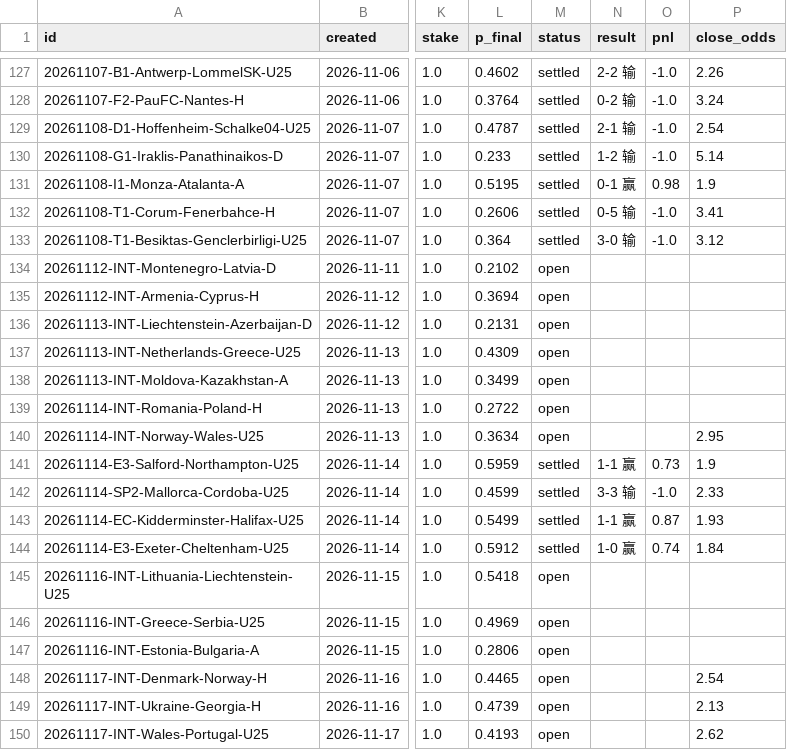
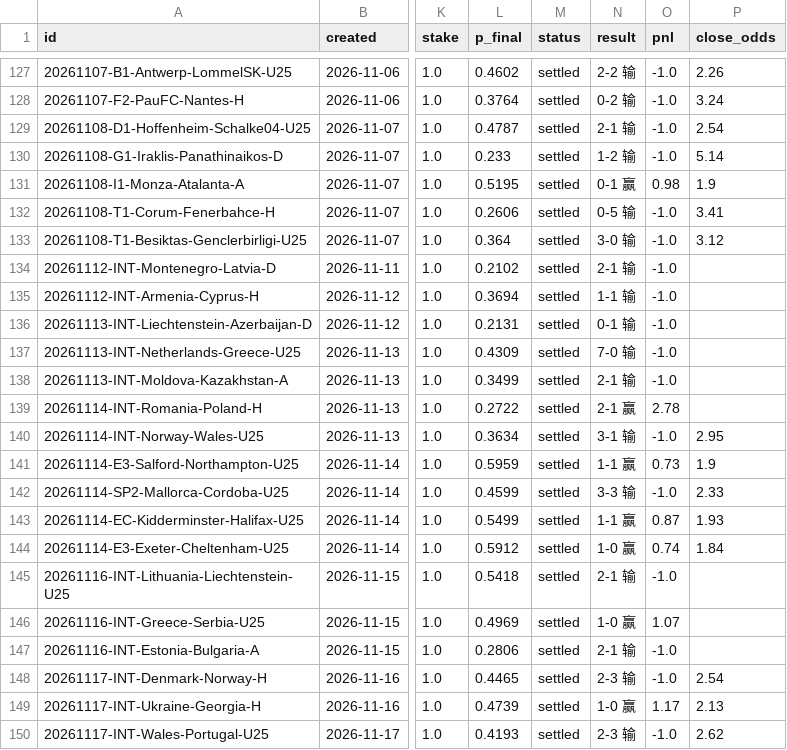
Before and after one commit to PingdaShen/tipico-analysis-bot, a CSV file: bets/paper_ledger.csv, drawn as a sheet; only a part is shown, gaps mark what is left out; the diff names each change by its address in the sheet, - before the commit and + after, or states it on an @@ line.

```diff
--- a/bets/paper_ledger.csv
+++ b/bets/paper_ledger.csv
-M134:M140 (status): open
+M134:M140 (status): settled
-N134 (result): (empty)
+N134 (result): 2-1 输
-O134:O138 (pnl): (empty)
+O134:O138 (pnl): -1.0
-N135 (result): (empty)
+N135 (result): 1-1 输
-N136 (result): (empty)
+N136 (result): 0-1 输
-N137 (result): (empty)
+N137 (result): 7-0 输
-N138 (result): (empty)
+N138 (result): 2-1 输
-N139 (result): (empty)
+N139 (result): 2-1 赢
-O139 (pnl): (empty)
+O139 (pnl): 2.78
-N140 (result): (empty)
+N140 (result): 3-1 输
-O140 (pnl): (empty)
+O140 (pnl): -1.0
-M145:M150 (status): open
+M145:M150 (status): settled
-N145 (result): (empty)
+N145 (result): 2-1 输
-O145 (pnl): (empty)
+O145 (pnl): -1.0
-N146 (result): (empty)
+N146 (result): 1-0 赢
-O146 (pnl): (empty)
+O146 (pnl): 1.07
-N147 (result): (empty)
+N147 (result): 2-1 输
-O147:O148 (pnl): (empty)
+O147:O148 (pnl): -1.0
-N148 (result): (empty)
+N148 (result): 2-3 输
-N149 (result): (empty)
+N149 (result): 1-0 赢
-O149 (pnl): (empty)
+O149 (pnl): 1.17
-N150 (result): (empty)
+N150 (result): 2-3 输
-O150 (pnl): (empty)
+O150 (pnl): -1.0
```
Also changed, not shown: 2 other files.
